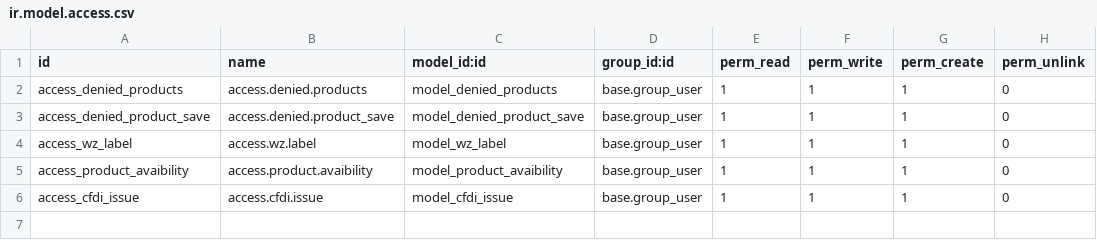
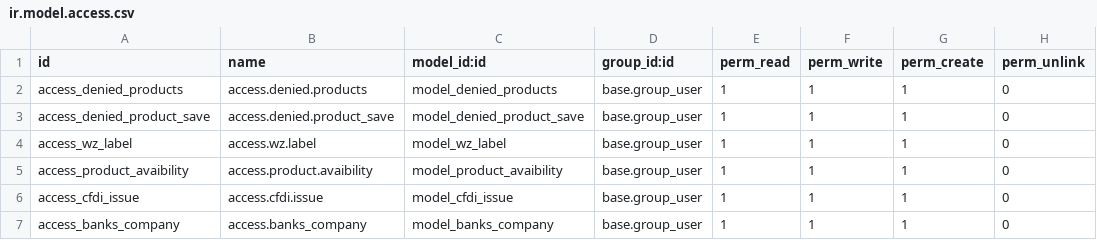
Before and after one commit to kunusa/govar15, a CSV file: custom_govar/security/ir.model.access.csv, drawn as a sheet.

Commit message:
[ADD] banks info

```diff
--- a/custom_govar/security/ir.model.access.csv
+++ b/custom_govar/security/ir.model.access.csv
@@ -6 +6,2 @@ access_product_avaibility,access.product.avaibility,model_product_avaibility,bas
 access_cfdi_issue,access.cfdi.issue,model_cfdi_issue,base.group_user,1,1,1,0
+access_banks_company,access.banks_company,model_banks_company,base.group_user,1,1,1,0
```
Also changed, not shown: 2 other files.
